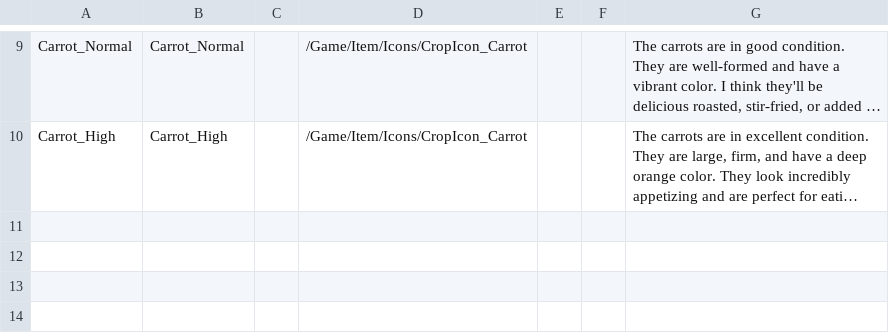
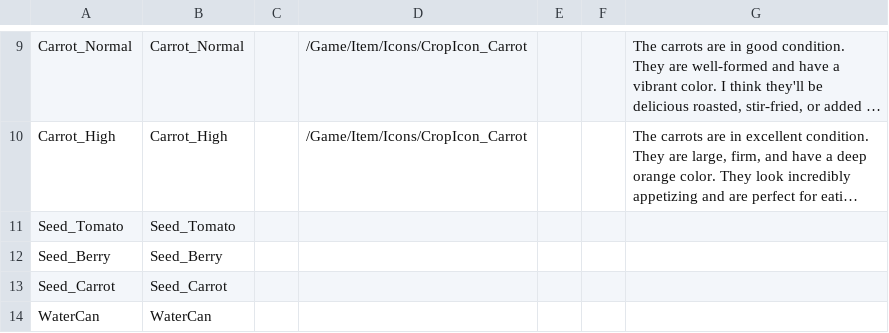
Before and after one commit to jch1999/FarmGame, a CSV file: Config/ItemAssetDataTable.csv, drawn as a sheet; only a part is shown, gaps mark what is left out; long unchanged cells end in …; the diff names each change by its address in the sheet, - before the commit and + after, or states it on an @@ line.

```diff
--- a/Config/ItemAssetDataTable.csv
+++ b/Config/ItemAssetDataTable.csv
+row 11: Seed_Tomato | Seed_Tomato
+row 12: Seed_Berry | Seed_Berry
+row 13: Seed_Carrot | Seed_Carrot
+row 14: WaterCan | WaterCan
```
Also changed, not shown: Config/ItemDataTable.csv, 24 other files.
